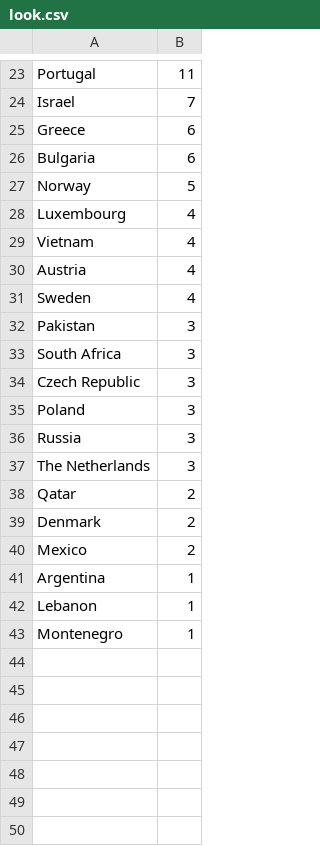
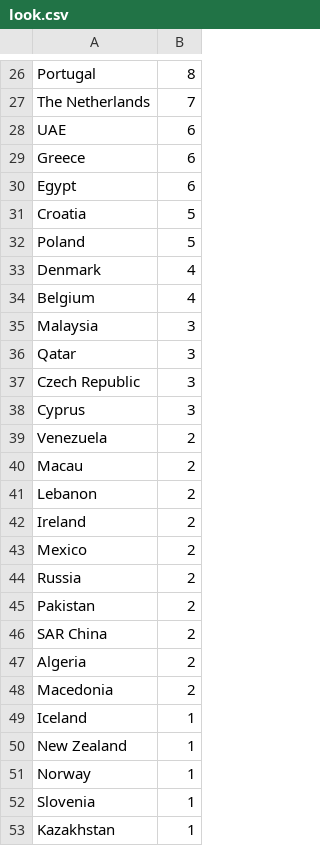
Before and after one commit to hjhicks/SPS_Audit, a CSV file: look.csv, drawn as a sheet; only a part is shown, gaps mark what is left out; removed rows and columns are numbered as before the commit, all else as after; the diff covers the shown part only; the diff names each change by its address in the sheet, - before the commit and + after, or states it on an @@ line.

```diff
--- a/look.csv
+++ b/look.csv
-B26: 11
+B26: 8
-A27: Israel
+A27: The Netherlands
+row 28: UAE | 6
-A30: Bulgaria
+A30: Egypt
-A31: Norway
+A31: Croatia
-row 28: Luxembourg | 4
+row 32: Poland | 5
-A33: Vietnam
+A33: Denmark
-A34: Austria
+A34: Belgium
-row 31: Sweden | 4
-A35: Pakistan
+A35: Malaysia
-A36: South Africa
+A36: Qatar
-row 35: Poland | 3
-A38: Russia
+A38: Cyprus
-row 37: The Netherlands | 3
+row 39: Venezuela | 2
-A40: Qatar
+A40: Macau
+row 41: Lebanon | 2
-A42: Denmark
+A42: Ireland
+row 44: Russia | 2
+row 45: Pakistan | 2
+row 46: SAR China | 2
+row 47: Algeria | 2
+row 48: Macedonia | 2
-A49: Argentina
+A49: Iceland
+row 50: New Zealand | 1
+row 51: Norway | 1
-A52: Lebanon
+A52: Slovenia
-A53: Montenegro
+A53: Kazakhstan
```
Also changed, not shown: 12 added rows, 9 removed rows and 11 edited cells elsewhere in this file, 2 other files.
